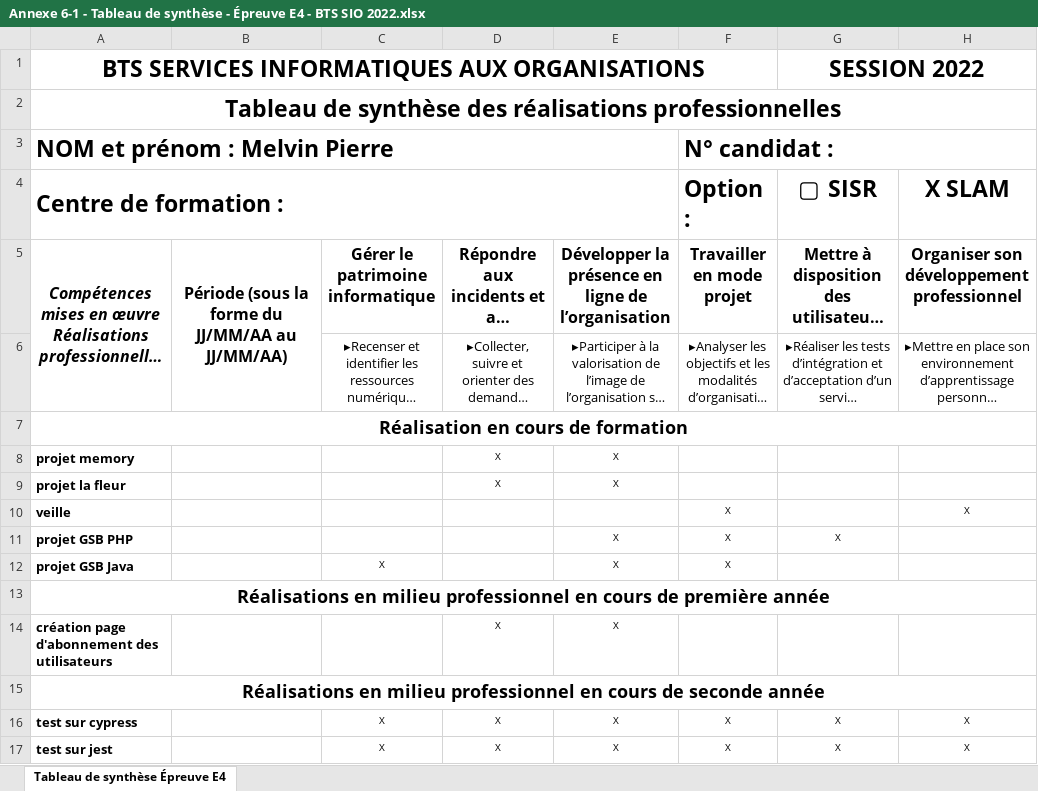
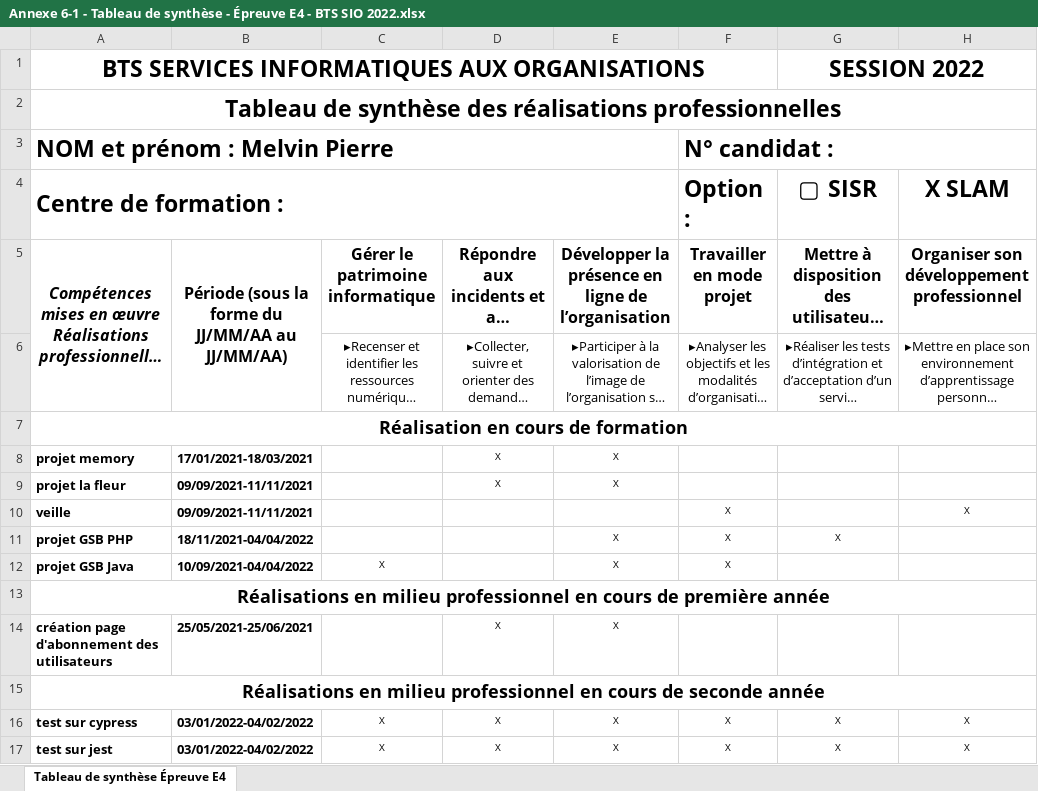
Before and after one commit to melvin-crypto/melvin-crypto.github.io, an Excel workbook: Ressources/Annexe 6-1 - Tableau de synthèse - Épreuve E4 - BTS SIO 2022.xlsx, sheet Tableau de synthèse Épreuve E4, drawn as a sheet; long unchanged cells end in …; values as stored, in another font and other column widths than the file's, no borders; the diff names each change by its address in the sheet, - before the commit and + after, or states it on an @@ line.

Commit message:
modification tableau compétences

```diff
--- a/Ressources/Annexe 6-1 - Tableau de synthèse - Épreuve E4 - BTS SIO 2022.xlsx (sheet Tableau de synthèse Épreuve E4)
+++ b/Ressources/Annexe 6-1 - Tableau de synthèse - Épreuve E4 - BTS SIO 2022.xlsx (sheet Tableau de synthèse Épreuve E4)
-B8: (empty)
+B8: 17/01/2021-18/03/2021
-B9:B10: (empty)
+B9:B10: 09/09/2021-11/11/2021
-B11: (empty)
+B11: 18/11/2021-04/04/2022
-B12: (empty)
+B12: 10/09/2021-04/04/2022
-B14: (empty)
+B14: 25/05/2021-25/06/2021
-B16:B17: (empty)
+B16:B17: 03/01/2022-04/02/2022
```
Also changed, not shown: 1 other file.
